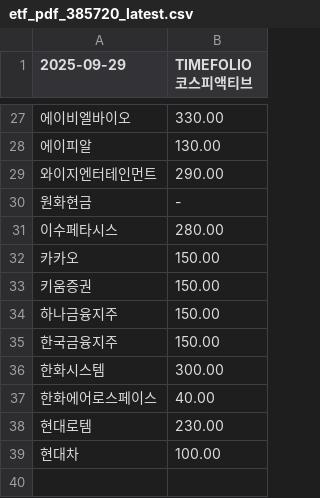
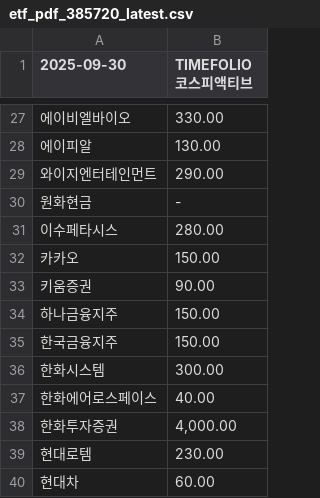
Before and after one commit to gunhoon/etf-timefolio, a CSV file: etf_pdf_385720_latest.csv, drawn as a sheet; only a part is shown, gaps mark what is left out; addresses are those after the commit; the diff names each change by its address in the sheet, - before the commit and + after, or states it on an @@ line.

```diff
--- a/etf_pdf_385720_latest.csv
+++ b/etf_pdf_385720_latest.csv
-A1: 2025-09-29
+A1: 2025-09-30
-B33 (TIMEFOLIO 코스피액티브): 150.00
+B33 (TIMEFOLIO 코스피액티브): 90.00
+row 38: 한화투자증권 | 4,000.00
-B40 (TIMEFOLIO 코스피액티브): 100.00
+B40 (TIMEFOLIO 코스피액티브): 60.00
```
Also changed, not shown: etf_pdf_385710_latest.csv, etf_pdf_404120_latest.csv, 4 other files.
